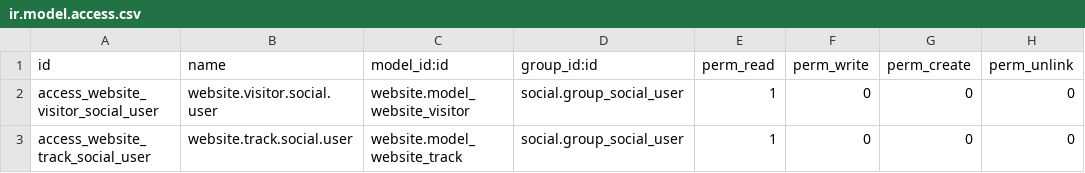
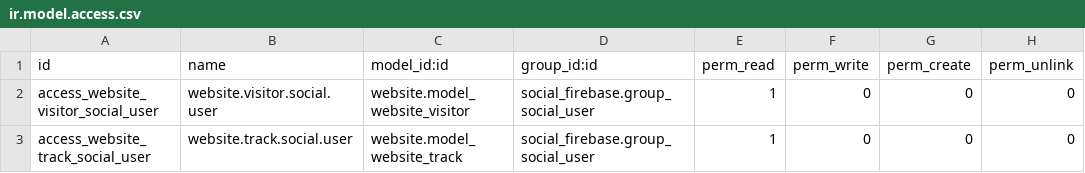
Before and after one commit to xtendoo-corporation/xtendoo, a CSV file: social_firebase_push_notifications/security/ir.model.access.csv, drawn as a sheet.

Commit message:
modificado social_firebase y social_firebase_push_notification

```diff
--- a/social_firebase_push_notifications/security/ir.model.access.csv
+++ b/social_firebase_push_notifications/security/ir.model.access.csv
@@ -1,3 +1,3 @@
 id,name,model_id:id,group_id:id,perm_read,perm_write,perm_create,perm_unlink
-access_website_visitor_social_user,website.visitor.social.user,website.model_website_visitor,social.group_social_user,1,0,0,0
-access_website_track_social_user,website.track.social.user,website.model_website_track,social.group_social_user,1,0,0,0
+access_website_visitor_social_user,website.visitor.social.user,website.model_website_visitor,social_firebase.group_social_user,1,0,0,0
+access_website_track_social_user,website.track.social.user,website.model_website_track,social_firebase.group_social_user,1,0,0,0
```
Also changed, not shown: 19 other files.
